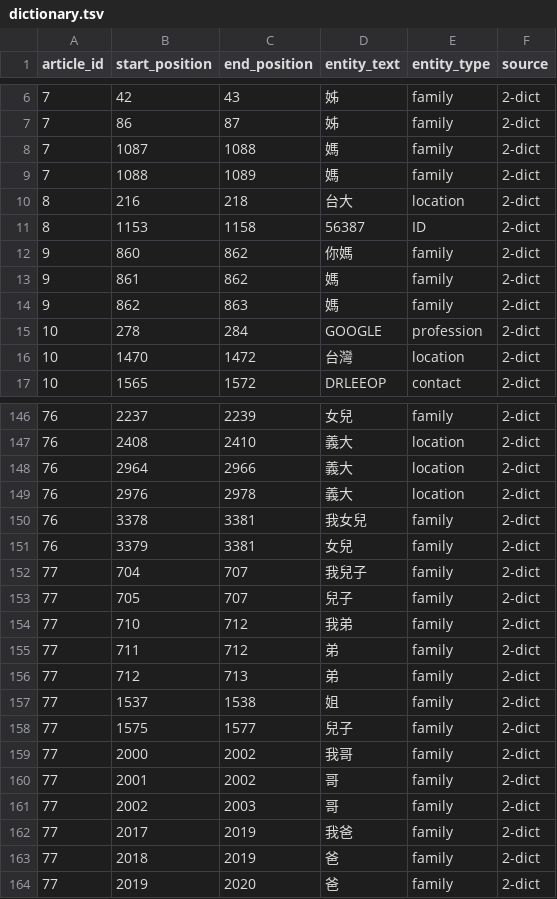
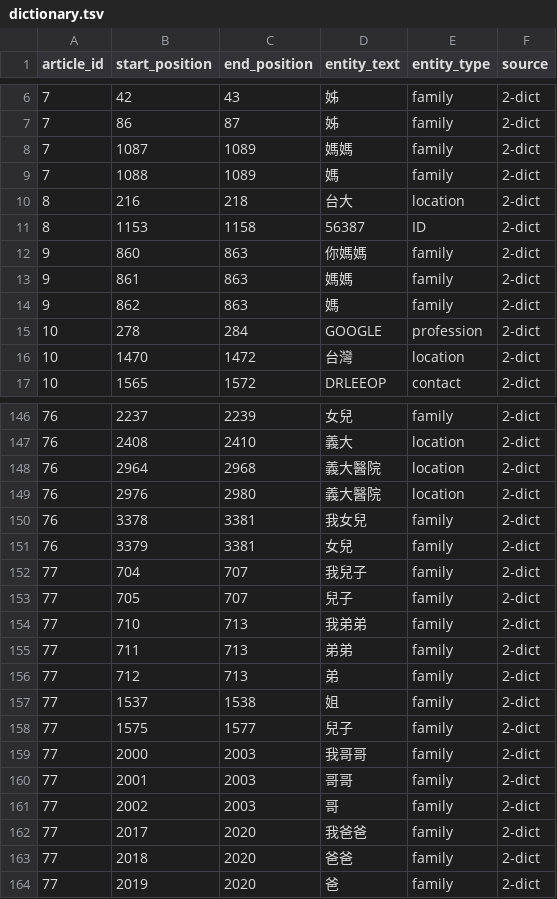
Before and after one commit to wuling31715/2020-AI-CUP, a TSV file: dictionary/dictionary.tsv, drawn as a sheet; only a part is shown, gaps mark what is left out; the diff covers the shown part only.

```diff
--- a/dictionary/dictionary.tsv
+++ b/dictionary/dictionary.tsv
@@ -7,3 +7,3 @@ article_id	start_position	end_position	entity_text	entity_type	source
 7	86	87	姊	family	2-dict
-7	1087	1088	媽	family	2-dict
+7	1087	1089	媽媽	family	2-dict
 7	1088	1089	媽	family	2-dict
@@ -11,4 +11,4 @@ article_id	start_position	end_position	entity_text	entity_type	source
 8	1153	1158	56387	ID	2-dict
-9	860	862	你媽	family	2-dict
-9	861	862	媽	family	2-dict
+9	860	863	你媽媽	family	2-dict
+9	861	863	媽媽	family	2-dict
 9	862	863	媽	family	2-dict
@@ -147,4 +147,4 @@ article_id	start_position	end_position	entity_text	entity_type	source
 76	2408	2410	義大	location	2-dict
-76	2964	2966	義大	location	2-dict
-76	2976	2978	義大	location	2-dict
+76	2964	2968	義大醫院	location	2-dict
+76	2976	2980	義大醫院	location	2-dict
 76	3378	3381	我女兒	family	2-dict
@@ -153,4 +153,4 @@ article_id	start_position	end_position	entity_text	entity_type	source
 77	705	707	兒子	family	2-dict
-77	710	712	我弟	family	2-dict
-77	711	712	弟	family	2-dict
+77	710	713	我弟弟	family	2-dict
+77	711	713	弟弟	family	2-dict
 77	712	713	弟	family	2-dict
@@ -158,7 +158,7 @@ article_id	start_position	end_position	entity_text	entity_type	source
 77	1575	1577	兒子	family	2-dict
-77	2000	2002	我哥	family	2-dict
-77	2001	2002	哥	family	2-dict
+77	2000	2003	我哥哥	family	2-dict
+77	2001	2003	哥哥	family	2-dict
 77	2002	2003	哥	family	2-dict
-77	2017	2019	我爸	family	2-dict
-77	2018	2019	爸	family	2-dict
+77	2017	2020	我爸爸	family	2-dict
+77	2018	2020	爸爸	family	2-dict
 77	2019	2020	爸	family	2-dict
```
Also changed, not shown: 61 edited cells elsewhere in this file, 1 other file.
